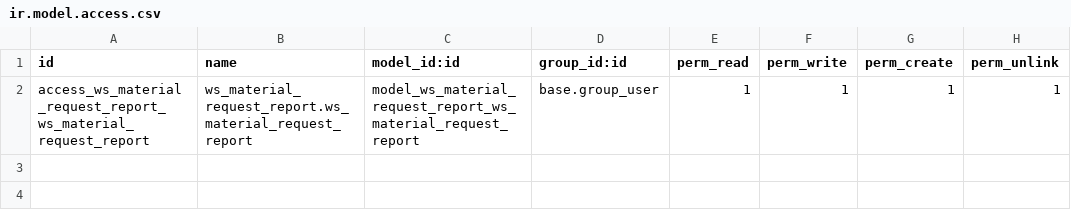
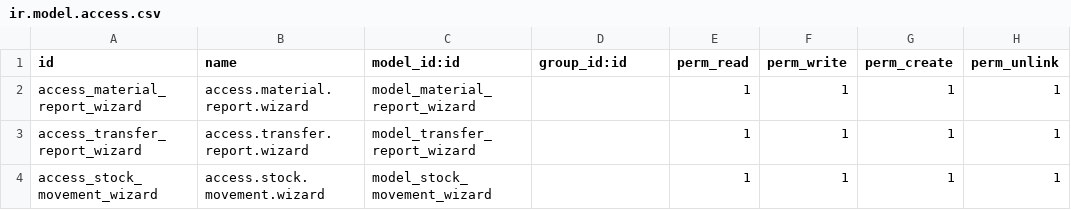
Before and after one commit to Wilsoftsolutions/Wilsoft-Odoo, a CSV file: ws_material_request_report/security/ir.model.access.csv, drawn as a sheet.

Commit message:
update reports

```diff
--- a/ws_material_request_report/security/ir.model.access.csv
+++ b/ws_material_request_report/security/ir.model.access.csv
@@ -1,2 +1,4 @@
 id,name,model_id:id,group_id:id,perm_read,perm_write,perm_create,perm_unlink
-access_ws_material_request_report_ws_material_request_report,ws_material_request_report.ws_material_request_report,model_ws_material_request_report_ws_material_request_report,base.group_user,1,1,1,1
+access_material_report_wizard,access.material.report.wizard,model_material_report_wizard,,1,1,1,1
+access_transfer_report_wizard,access.transfer.report.wizard,model_transfer_report_wizard,,1,1,1,1
+access_stock_movement_wizard,access.stock.movement.wizard,model_stock_movement_wizard,,1,1,1,1
```
Also changed, not shown: 4 other files.
